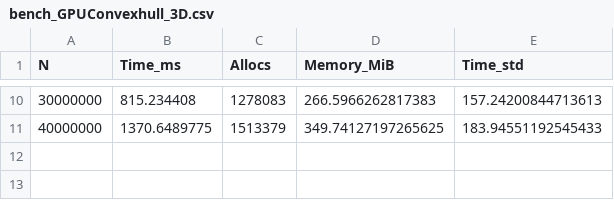
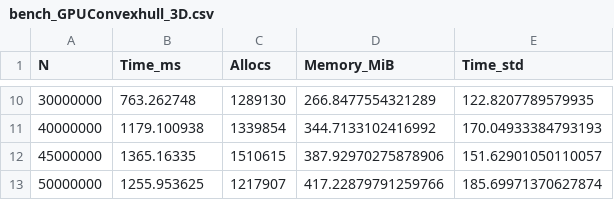
Before and after one commit to AlexisEnglebert/GPUConvexHull.jl, a CSV file: benchmark/results/bench_GPUConvexhull_3D.csv, drawn as a sheet; only a part is shown, gaps mark what is left out; the diff covers the shown part only.

Commit message:
src: added more benchmarks data

```diff
--- a/benchmark/results/bench_GPUConvexhull_3D.csv
+++ b/benchmark/results/bench_GPUConvexhull_3D.csv
@@ -10,2 +10,4 @@ N,Time_ms,Allocs,Memory_MiB,Time_std
-30000000,815.234408,1278083,266.5966262817383,157.24200844713613
-40000000,1370.6489775,1513379,349.74127197265625,183.94551192545433
+30000000,763.262748,1289130,266.8477554321289,122.8207789579935
+40000000,1179.100938,1339854,344.7133102416992,170.04933384793193
+45000000,1365.16335,1510615,387.92970275878906,151.62901050110057
+50000000,1255.953625,1217907,417.22879791259766,185.69971370627874
```
Also changed, not shown: 32 edited cells elsewhere in this file, 1 other file.
